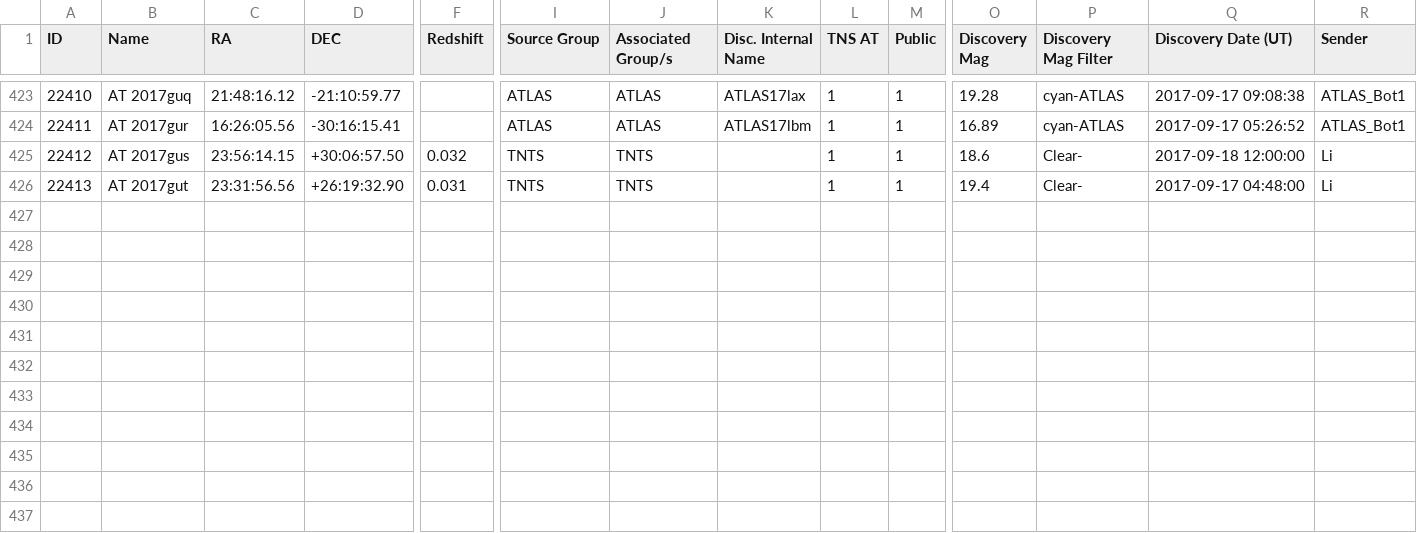
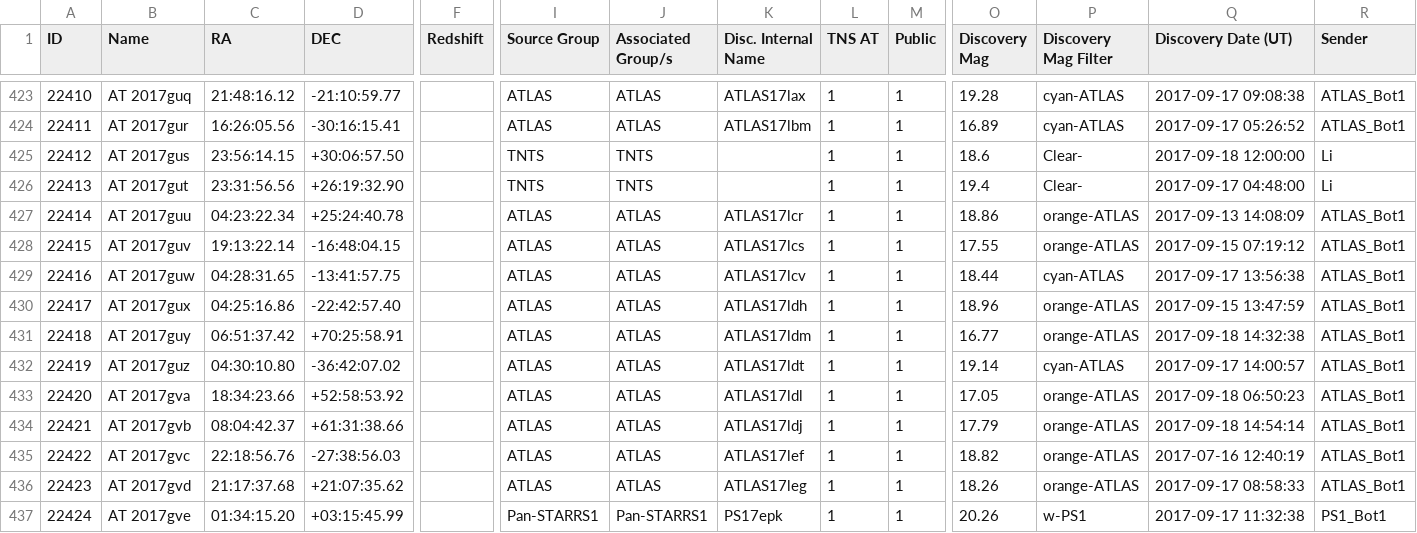
Before and after one commit to astrocatalogs/tde-external, a CSV file: TNS/page-17.csv, drawn as a sheet; only a part is shown, gaps mark what is left out; rows hold the shown columns only; the diff names each change by its address in the sheet, - before the commit and + after, or states it on an @@ line.

Commit message:
Astrocats v'0.3.25' SHA'78330bcf6dd31df8d38afd0609deafc5bea7a1b7' - TidalDisruptionCatalog SHA'46c6a02c549f02a4bc3e1940ac56a5c17db1a9af' : 'push' - adding all files.

```diff
--- a/TNS/page-17.csv
+++ b/TNS/page-17.csv
-F425 (Redshift): 0.032
+F425 (Redshift): (empty)
-F426 (Redshift): 0.031
+F426 (Redshift): (empty)
+row 427: 22414 | AT 2017guu | 04:23:22.34 | +25:24:40.78 |  | ATLAS | ATLAS | ATLAS17lcr | 1 | 1 | 18.86 | orange-ATLAS | 2017-09-13 14:08:09 | ATLAS_Bot1
+row 428: 22415 | AT 2017guv | 19:13:22.14 | -16:48:04.15 |  | ATLAS | ATLAS | ATLAS17lcs | 1 | 1 | 17.55 | orange-ATLAS | 2017-09-15 07:19:12 | ATLAS_Bot1
+row 429: 22416 | AT 2017guw | 04:28:31.65 | -13:41:57.75 |  | ATLAS | ATLAS | ATLAS17lcv | 1 | 1 | 18.44 | cyan-ATLAS | 2017-09-17 13:56:38 | ATLAS_Bot1
+row 430: 22417 | AT 2017gux | 04:25:16.86 | -22:42:57.40 |  | ATLAS | ATLAS | ATLAS17ldh | 1 | 1 | 18.96 | orange-ATLAS | 2017-09-15 13:47:59 | ATLAS_Bot1
+row 431: 22418 | AT 2017guy | 06:51:37.42 | +70:25:58.91 |  | ATLAS | ATLAS | ATLAS17ldm | 1 | 1 | 16.77 | orange-ATLAS | 2017-09-18 14:32:38 | ATLAS_Bot1
+row 432: 22419 | AT 2017guz | 04:30:10.80 | -36:42:07.02 |  | ATLAS | ATLAS | ATLAS17ldt | 1 | 1 | 19.14 | cyan-ATLAS | 2017-09-17 14:00:57 | ATLAS_Bot1
+row 433: 22420 | AT 2017gva | 18:34:23.66 | +52:58:53.92 |  | ATLAS | ATLAS | ATLAS17ldl | 1 | 1 | 17.05 | orange-ATLAS | 2017-09-18 06:50:23 | ATLAS_Bot1
+row 434: 22421 | AT 2017gvb | 08:04:42.37 | +61:31:38.66 |  | ATLAS | ATLAS | ATLAS17ldj | 1 | 1 | 17.79 | orange-ATLAS | 2017-09-18 14:54:14 | ATLAS_Bot1
+row 435: 22422 | AT 2017gvc | 22:18:56.76 | -27:38:56.03 |  | ATLAS | ATLAS | ATLAS17lef | 1 | 1 | 18.82 | orange-ATLAS | 2017-07-16 12:40:19 | ATLAS_Bot1
+row 436: 22423 | AT 2017gvd | 21:17:37.68 | +21:07:35.62 |  | ATLAS | ATLAS | ATLAS17leg | 1 | 1 | 18.26 | orange-ATLAS | 2017-09-17 08:58:33 | ATLAS_Bot1
+row 437: 22424 | AT 2017gve | 01:34:15.20 | +03:15:45.99 |  | Pan-STARRS1 | Pan-STARRS1 | PS17epk | 1 | 1 | 20.26 | w-PS1 | 2017-09-17 11:32:38 | PS1_Bot1
```
Also changed, not shown: TNS/index.csv, 4 other files.
